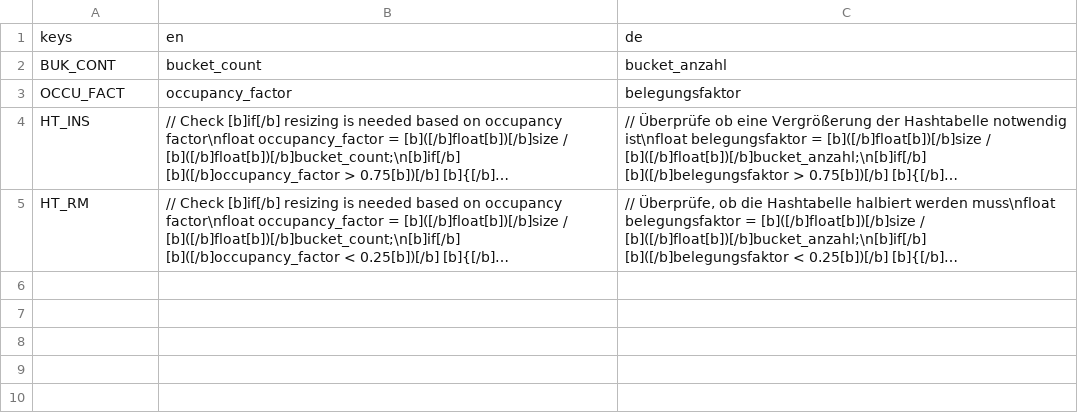
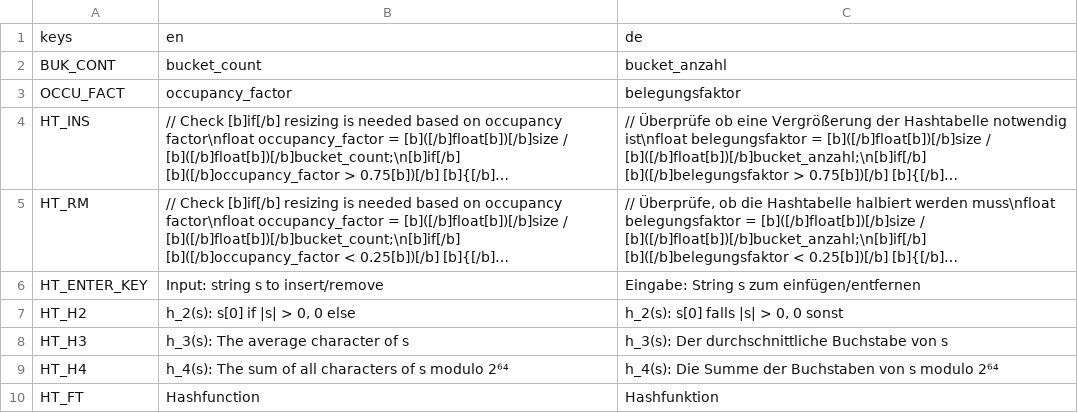
Before and after one commit to cppcake/visu_alpro, a CSV file: misc/locale/hash_table.csv, drawn as a sheet; long unchanged cells end in …; the diff names each change by its address in the sheet, - before the commit and + after, or states it on an @@ line.

Commit message:
Hash functions finished

```diff
--- a/misc/locale/hash_table.csv
+++ b/misc/locale/hash_table.csv
+row 6: HT_ENTER_KEY | Input: string s to insert/remove | Eingabe: String s zum einfügen/entfernen
+row 7: HT_H2 | h_2(s): s[0] if |s| > 0, 0 else | h_2(s): s[0] falls |s| > 0, 0 sonst
+row 8: HT_H3 | h_3(s): The average character of s | h_3(s): Der durchschnittliche Buchstabe von s
+row 9: HT_H4 | h_4(s): The sum of all characters of s modulo 2⁶⁴ | h_4(s): Die Summe der Buchstaben von s modulo 2⁶⁴
+row 10: HT_FT | Hashfunction | Hashfunktion
```
Also changed, not shown: 7 other files.
